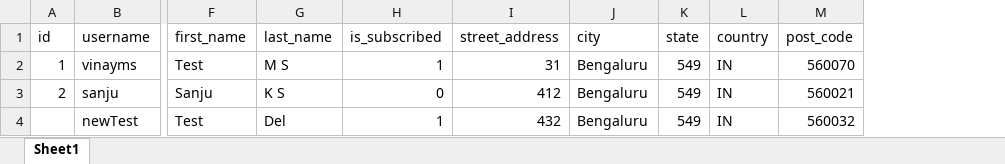
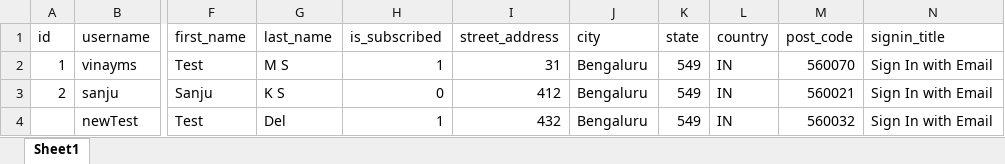
Before and after one commit to vinay-codilar/MomStore, an Excel workbook: momstore_data/UpdateData/update_customer_data.xlsx, sheet Sheet1, drawn as a sheet; only a part is shown, gaps mark what is left out; values as stored, in another font and other column widths than the file's, no borders; the diff names each change by its address in the sheet, - before the commit and + after, or states it on an @@ line.

```diff
--- a/momstore_data/UpdateData/update_customer_data.xlsx (sheet Sheet1)
+++ b/momstore_data/UpdateData/update_customer_data.xlsx (sheet Sheet1)
+column N (signin_title), rows 2-4: all Sign In with Email
```
Also changed, not shown: 11 other files.
